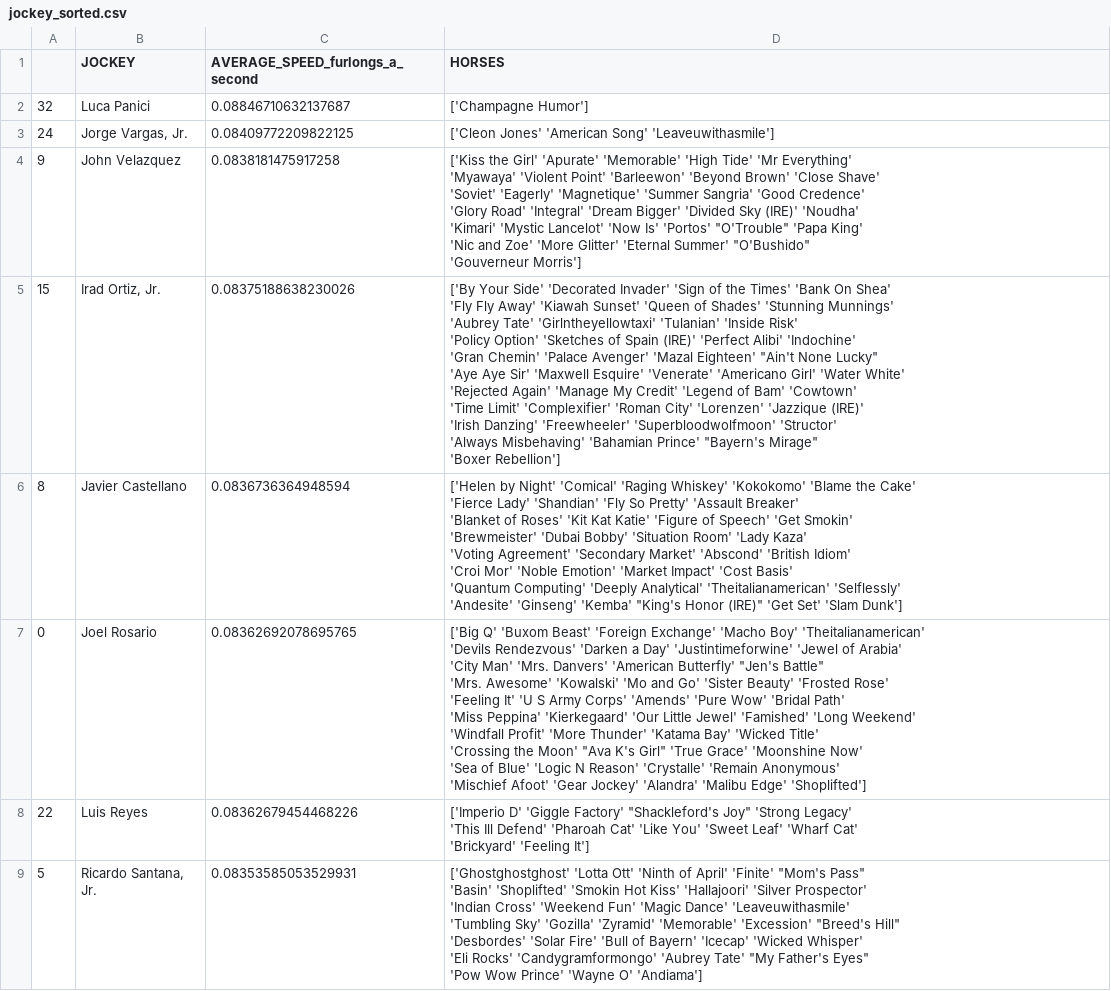
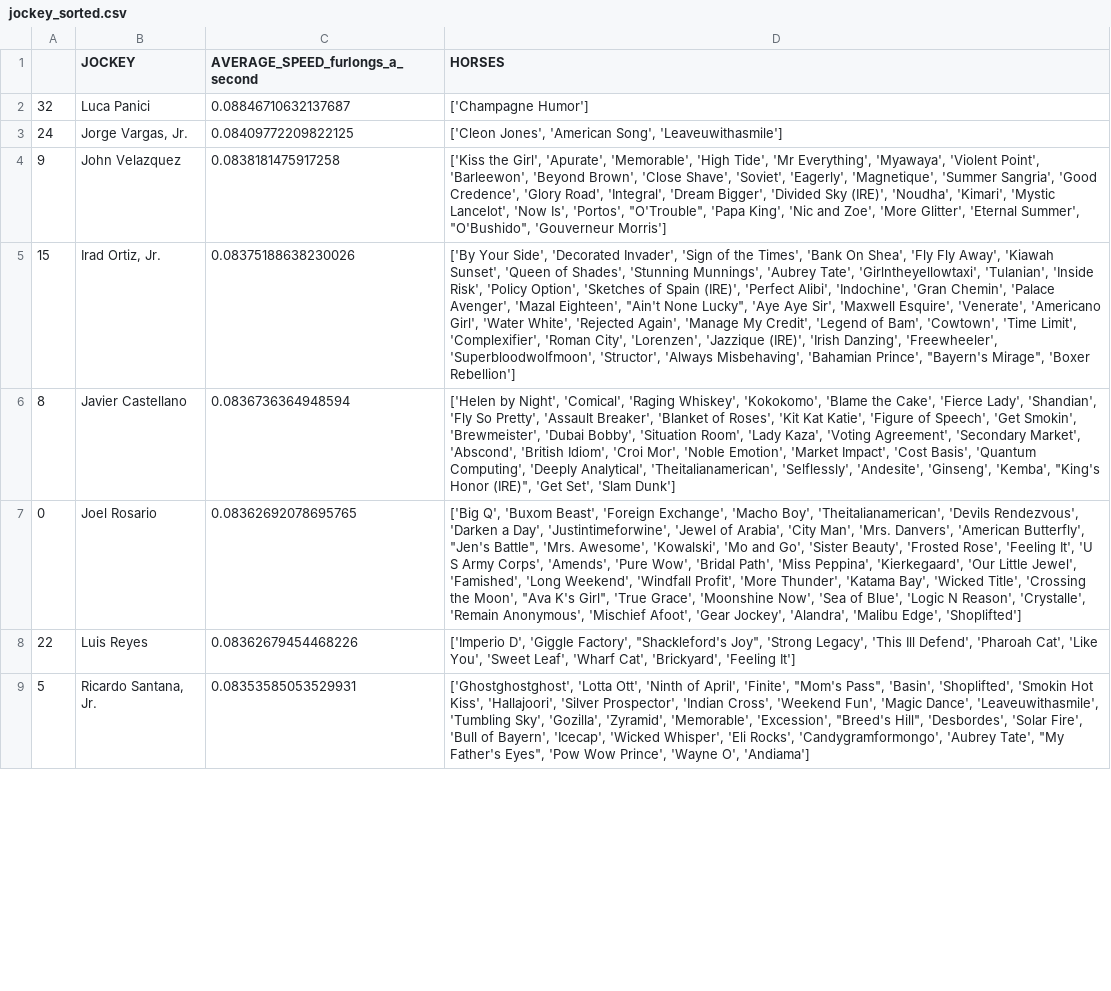
Before and after one commit to TheLegacy-Coder/final, a CSV file: jockey_sorted.csv, drawn as a sheet; only a part is shown; ↵ is a line break in a cell; the diff covers the shown part only; the diff names each change by its address in the sheet, - before the commit and + after, or states it on an @@ line.

```diff
--- a/jockey_sorted.csv
+++ b/jockey_sorted.csv
-D3 (HORSES): ['Cleon Jones' 'American Song' 'Leaveuwithasmile']
+D3 (HORSES): ['Cleon Jones', 'American Song', 'Leaveuwithasmile']
-D4 (HORSES): ['Kiss the Girl' 'Apurate' 'Memorable' 'High Tide' 'Mr Everything' ↵ 'Myawaya' 'Violent Point' 'Barleewon' 'Beyond Brown' 'Close Shave' ↵ 'Soviet' 'Eagerly' 'Magnetique' 'Summer Sangria' 'Good Credence' ↵ 'Glory Road' 'Integral' 'Dream Bigger' 'Divided Sky (IRE)' 'Noudha' ↵ 'Kimari' 'Mystic Lancelot' 'Now Is' 'Portos' "O'Trouble" 'Papa King' ↵ 'Nic and Zoe' 'More Glitter' 'Eternal Summer' "O'Bushido" ↵ 'Gouverneur Morris']
+D4 (HORSES): ['Kiss the Girl', 'Apurate', 'Memorable', 'High Tide', 'Mr Everything', 'Myawaya', 'Violent Point', 'Barleewon', 'Beyond Brown', 'Close Shave', 'Soviet', 'Eagerly', 'Magnetique', 'Summer Sangria', 'Good Credence', 'Glory Road', 'Integral', 'Dream Bigger', 'Divided Sky (IRE)', 'Noudha', 'Kimari', 'Mystic Lancelot', 'Now Is', 'Portos', "O'Trouble", 'Papa King', 'Nic and Zoe', 'More Glitter', 'Eternal Summer', "O'Bushido", 'Gouverneur Morris']
-D5 (HORSES): ['By Your Side' 'Decorated Invader' 'Sign of the Times' 'Bank On Shea' ↵ 'Fly Fly Away' 'Kiawah Sunset' 'Queen of Shades' 'Stunning Munnings' ↵ 'Aubrey Tate' 'Girlntheyellowtaxi' 'Tulanian' 'Inside Risk' ↵ 'Policy Option' 'Sketches of Spain (IRE)' 'Perfect Alibi' 'Indochine' ↵ 'Gran Chemin' 'Palace Avenger' 'Mazal Eighteen' "Ain't None Lucky" ↵ 'Aye Aye Sir' 'Maxwell Esquire' 'Venerate' 'Americano Girl' 'Water White' ↵ 'Rejected Again' 'Manage My Credit' 'Legend of Bam' 'Cowtown' ↵ 'Time Limit' 'Complexifier' 'Roman City' 'Lorenzen' 'Jazzique (IRE)' ↵ 'Irish Danzing' 'Freewheeler' 'Superbloodwolfmoon' 'Structor' ↵ 'Always Misbehaving' 'Bahamian Prince' "Bayern's Mirage" ↵ 'Boxer Rebellion']
+D5 (HORSES): ['By Your Side', 'Decorated Invader', 'Sign of the Times', 'Bank On Shea', 'Fly Fly Away', 'Kiawah Sunset', 'Queen of Shades', 'Stunning Munnings', 'Aubrey Tate', 'Girlntheyellowtaxi', 'Tulanian', 'Inside Risk', 'Policy Option', 'Sketches of Spain (IRE)', 'Perfect Alibi', 'Indochine', 'Gran Chemin', 'Palace Avenger', 'Mazal Eighteen', "Ain't None Lucky", 'Aye Aye Sir', 'Maxwell Esquire', 'Venerate', 'Americano Girl', 'Water White', 'Rejected Again', 'Manage My Credit', 'Legend of Bam', 'Cowtown', 'Time Limit', 'Complexifier', 'Roman City', 'Lorenzen', 'Jazzique (IRE)', 'Irish Danzing', 'Freewheeler', 'Superbloodwolfmoon', 'Structor', 'Always Misbehaving', 'Bahamian Prince', "Bayern's Mirage", 'Boxer Rebellion']
-D6 (HORSES): ['Helen by Night' 'Comical' 'Raging Whiskey' 'Kokokomo' 'Blame the Cake' ↵ 'Fierce Lady' 'Shandian' 'Fly So Pretty' 'Assault Breaker' ↵ 'Blanket of Roses' 'Kit Kat Katie' 'Figure of Speech' 'Get Smokin' ↵ 'Brewmeister' 'Dubai Bobby' 'Situation Room' 'Lady Kaza' ↵ 'Voting Agreement' 'Secondary Market' 'Abscond' 'British Idiom' ↵ 'Croi Mor' 'Noble Emotion' 'Market Impact' 'Cost Basis' ↵ 'Quantum Computing' 'Deeply Analytical' 'Theitalianamerican' 'Selflessly' ↵ 'Andesite' 'Ginseng' 'Kemba' "King's Honor (IRE)" 'Get Set' 'Slam Dunk']
+D6 (HORSES): ['Helen by Night', 'Comical', 'Raging Whiskey', 'Kokokomo', 'Blame the Cake', 'Fierce Lady', 'Shandian', 'Fly So Pretty', 'Assault Breaker', 'Blanket of Roses', 'Kit Kat Katie', 'Figure of Speech', 'Get Smokin', 'Brewmeister', 'Dubai Bobby', 'Situation Room', 'Lady Kaza', 'Voting Agreement', 'Secondary Market', 'Abscond', 'British Idiom', 'Croi Mor', 'Noble Emotion', 'Market Impact', 'Cost Basis', 'Quantum Computing', 'Deeply Analytical', 'Theitalianamerican', 'Selflessly', 'Andesite', 'Ginseng', 'Kemba', "King's Honor (IRE)", 'Get Set', 'Slam Dunk']
-D7 (HORSES): ['Big Q' 'Buxom Beast' 'Foreign Exchange' 'Macho Boy' 'Theitalianamerican' ↵ 'Devils Rendezvous' 'Darken a Day' 'Justintimeforwine' 'Jewel of Arabia' ↵ 'City Man' 'Mrs. Danvers' 'American Butterfly' "Jen's Battle" ↵ 'Mrs. Awesome' 'Kowalski' 'Mo and Go' 'Sister Beauty' 'Frosted Rose' ↵ 'Feeling It' 'U S Army Corps' 'Amends' 'Pure Wow' 'Bridal Path' ↵ 'Miss Peppina' 'Kierkegaard' 'Our Little Jewel' 'Famished' 'Long Weekend' ↵ 'Windfall Profit' 'More Thunder' 'Katama Bay' 'Wicked Title' ↵ 'Crossing the Moon' "Ava K's Girl" 'True Grace' 'Moonshine Now' ↵ 'Sea of Blue' 'Logic N Reason' 'Crystalle' 'Remain Anonymous' ↵ 'Mischief Afoot' 'Gear Jockey' 'Alandra' 'Malibu Edge' 'Shoplifted']
+D7 (HORSES): ['Big Q', 'Buxom Beast', 'Foreign Exchange', 'Macho Boy', 'Theitalianamerican', 'Devils Rendezvous', 'Darken a Day', 'Justintimeforwine', 'Jewel of Arabia', 'City Man', 'Mrs. Danvers', 'American Butterfly', "Jen's Battle", 'Mrs. Awesome', 'Kowalski', 'Mo and Go', 'Sister Beauty', 'Frosted Rose', 'Feeling It', 'U S Army Corps', 'Amends', 'Pure Wow', 'Bridal Path', 'Miss Peppina', 'Kierkegaard', 'Our Little Jewel', 'Famished', 'Long Weekend', 'Windfall Profit', 'More Thunder', 'Katama Bay', 'Wicked Title', 'Crossing the Moon', "Ava K's Girl", 'True Grace', 'Moonshine Now', 'Sea of Blue', 'Logic N Reason', 'Crystalle', 'Remain Anonymous', 'Mischief Afoot', 'Gear Jockey', 'Alandra', 'Malibu Edge', 'Shoplifted']
-D8 (HORSES): ['Imperio D' 'Giggle Factory' "Shackleford's Joy" 'Strong Legacy' ↵ 'This Ill Defend' 'Pharoah Cat' 'Like You' 'Sweet Leaf' 'Wharf Cat' ↵ 'Brickyard' 'Feeling It']
+D8 (HORSES): ['Imperio D', 'Giggle Factory', "Shackleford's Joy", 'Strong Legacy', 'This Ill Defend', 'Pharoah Cat', 'Like You', 'Sweet Leaf', 'Wharf Cat', 'Brickyard', 'Feeling It']
-D9 (HORSES): ['Ghostghostghost' 'Lotta Ott' 'Ninth of April' 'Finite' "Mom's Pass" ↵ 'Basin' 'Shoplifted' 'Smokin Hot Kiss' 'Hallajoori' 'Silver Prospector' ↵ 'Indian Cross' 'Weekend Fun' 'Magic Dance' 'Leaveuwithasmile' ↵ 'Tumbling Sky' 'Gozilla' 'Zyramid' 'Memorable' 'Excession' "Breed's Hill" ↵ 'Desbordes' 'Solar Fire' 'Bull of Bayern' 'Icecap' 'Wicked Whisper' ↵ 'Eli Rocks' 'Candygramformongo' 'Aubrey Tate' "My Father's Eyes" ↵ 'Pow Wow Prince' 'Wayne O' 'Andiama']
+D9 (HORSES): ['Ghostghostghost', 'Lotta Ott', 'Ninth of April', 'Finite', "Mom's Pass", 'Basin', 'Shoplifted', 'Smokin Hot Kiss', 'Hallajoori', 'Silver Prospector', 'Indian Cross', 'Weekend Fun', 'Magic Dance', 'Leaveuwithasmile', 'Tumbling Sky', 'Gozilla', 'Zyramid', 'Memorable', 'Excession', "Breed's Hill", 'Desbordes', 'Solar Fire', 'Bull of Bayern', 'Icecap', 'Wicked Whisper', 'Eli Rocks', 'Candygramformongo', 'Aubrey Tate', "My Father's Eyes", 'Pow Wow Prince', 'Wayne O', 'Andiama']
```
Also changed, not shown: 22 edited cells elsewhere in this file, 2019_Saratoga_Juveniles_ALL_STARTERS_SPEED_FOR_SIRE.csv, all_jockey_data.csv, 14 other files.
